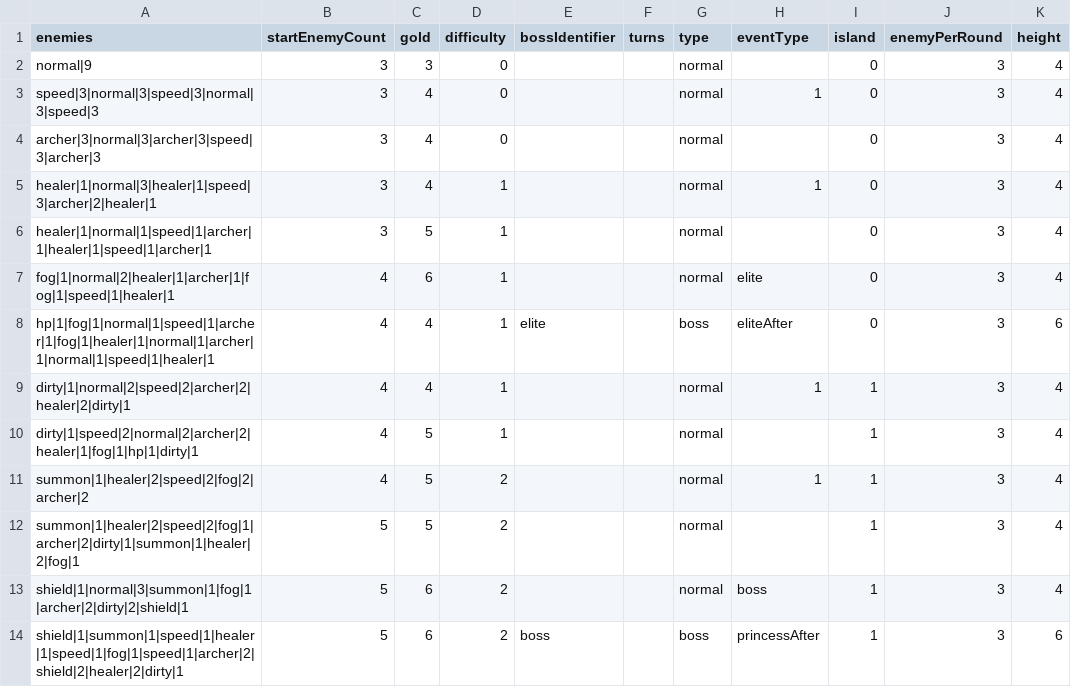
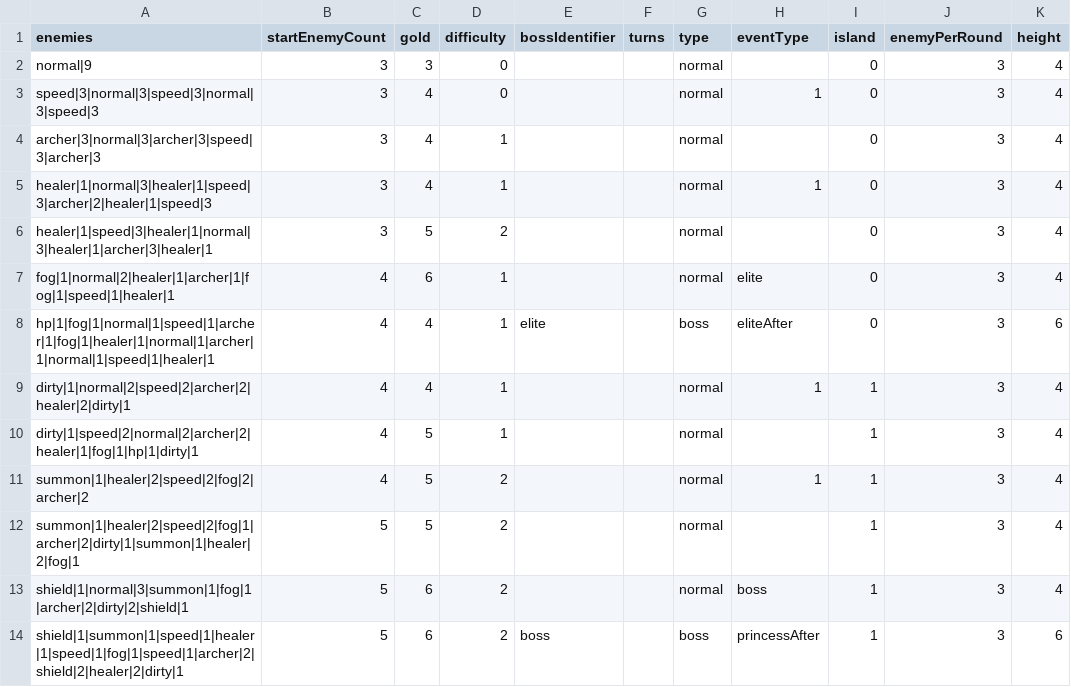
Before and after one commit to shshwdr/wave, a CSV file: Assets/Resources/csv/level.csv, drawn as a sheet.

```diff
--- a/Assets/Resources/csv/level.csv
+++ b/Assets/Resources/csv/level.csv
@@ -3,5 +3,5 @@ normal|9,3,3,0,,,normal,,0,3,4
 speed|3|normal|3|speed|3|normal|3|speed|3,3,4,0,,,normal,1,0,3,4
-archer|3|normal|3|archer|3|speed|3|archer|3,3,4,0,,,normal,,0,3,4
-healer|1|normal|3|healer|1|speed|3|archer|2|healer|1,3,4,1,,,normal,1,0,3,4
-healer|1|normal|1|speed|1|archer|1|healer|1|speed|1|archer|1,3,5,1,,,normal,,0,3,4
+archer|3|normal|3|archer|3|speed|3|archer|3,3,4,1,,,normal,,0,3,4
+healer|1|normal|3|healer|1|speed|3|archer|2|healer|1|speed|3,3,4,1,,,normal,1,0,3,4
+healer|1|speed|3|healer|1|normal|3|healer|1|archer|3|healer|1,3,5,2,,,normal,,0,3,4
 fog|1|normal|2|healer|1|archer|1|fog|1|speed|1|healer|1,4,6,1,,,normal,elite,0,3,4
```
Also changed, not shown: 10 other files.
